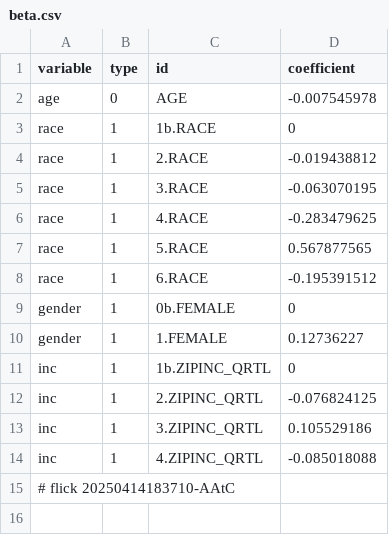
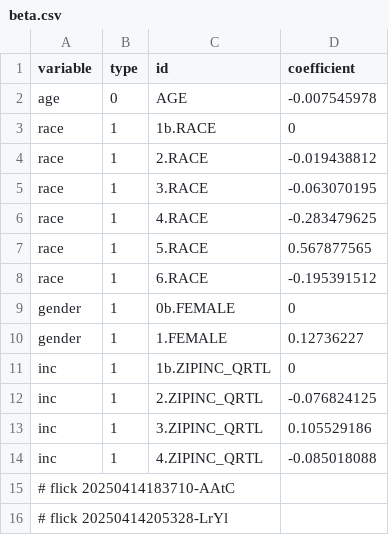
Before and after one commit to abikesa/peer-review, a CSV file: kitabo/ensi/nis/App/assets/csv/beta.csv, drawn as a sheet.

Commit message:
kitabo/ensi/nis/App/assets/csv/beta.csv

```diff
--- a/kitabo/ensi/nis/App/assets/csv/beta.csv
+++ b/kitabo/ensi/nis/App/assets/csv/beta.csv
@@ -15 +15,2 @@ inc,1,4.ZIPINC_QRTL,-0.085018088
 # flick 20250414183710-AAtC
+# flick 20250414205328-LrYl
```
